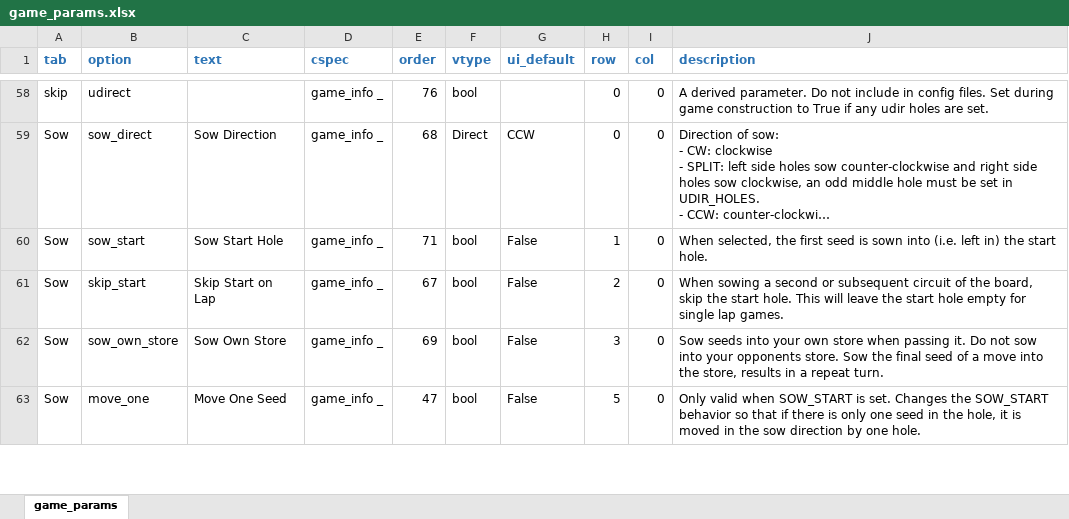
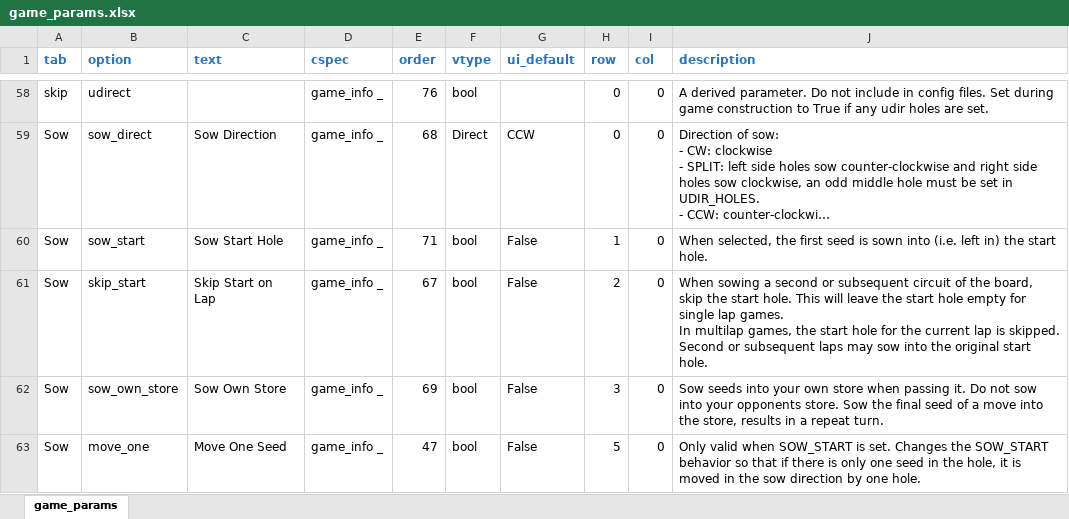
Before and after one commit to StoneShark/MancalaGames, an Excel workbook: src/game_params.xlsx, sheet game_params, drawn as a sheet; only a part is shown, gaps mark what is left out; long unchanged cells end in …; values as stored, in another font and other column widths than the file's, no borders; ↵ is a line break in a cell; the diff covers the shown part only; the diff names each change by its address in the sheet, - before the commit and + after, or states it on an @@ line.

Commit message:
Cleaned up the deprive versus sow_blkd_div options and rules, more consistent and allow more options for deprive games that are not sow_blkd_div. Fixed problems with deprive end move. Added game outcome logic to the parameter help file.

```diff
--- a/src/game_params.xlsx (sheet game_params)
+++ b/src/game_params.xlsx (sheet game_params)
-J61 (description): …lap games.
+J61 (description): …lap games. ↵ In multilap games, the start hole for the current lap is skipped. Second or subsequent laps may sow into the original start hole.
```
Also changed, not shown: 2 edited cells elsewhere in this sheet, 7 other files.
